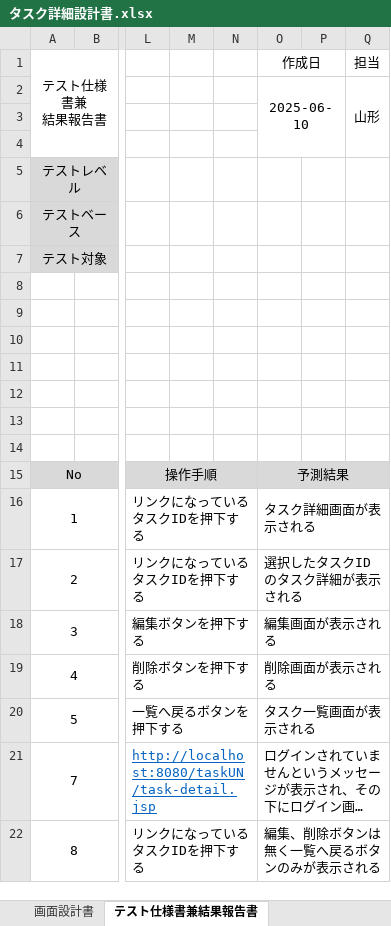
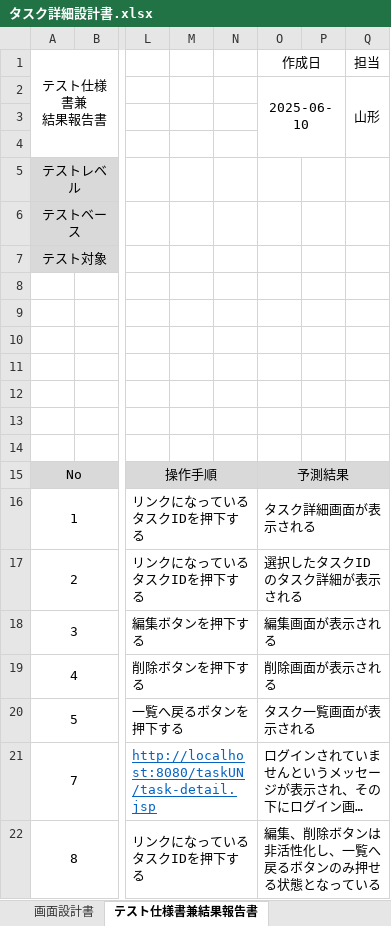
Before and after one commit to comsize-Furudate/taskUN, an Excel workbook: Documents/タスク詳細設計書.xlsx, sheet テスト仕様書兼結果報告書, drawn as a sheet; only a part is shown, gaps mark what is left out; long unchanged cells end in …; values as stored, in another font and other column widths than the file's, no borders; the diff names each change by its address in the sheet, - before the commit and + after, or states it on an @@ line.

```diff
--- a/Documents/タスク詳細設計書.xlsx (sheet テスト仕様書兼結果報告書)
+++ b/Documents/タスク詳細設計書.xlsx (sheet テスト仕様書兼結果報告書)
-O22 (作成日): 編集、削除ボタンは無く一覧へ戻るボタンのみが表示される
+O22 (作成日): 編集、削除ボタンは非活性化し、一覧へ戻るボタンのみ押せる状態となっている
```
Also changed, not shown: Documents/ログアウト機能設計書.xlsx, Documents/登録機能詳細設計書.xlsx, 5 other files.
